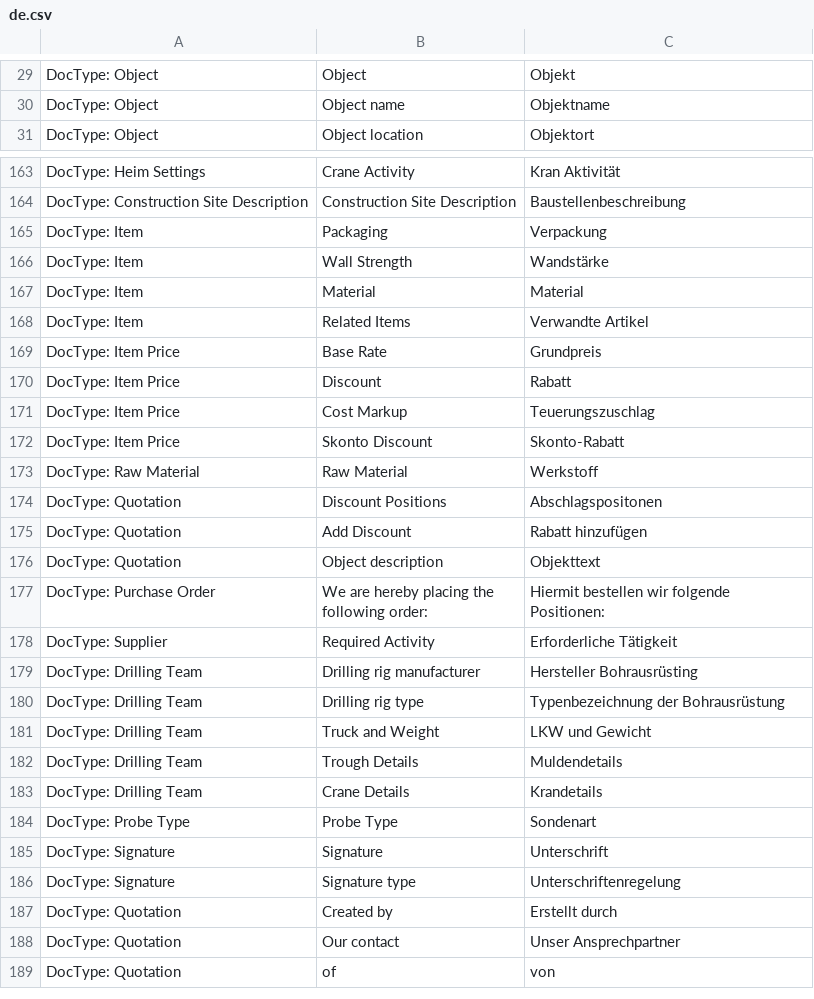
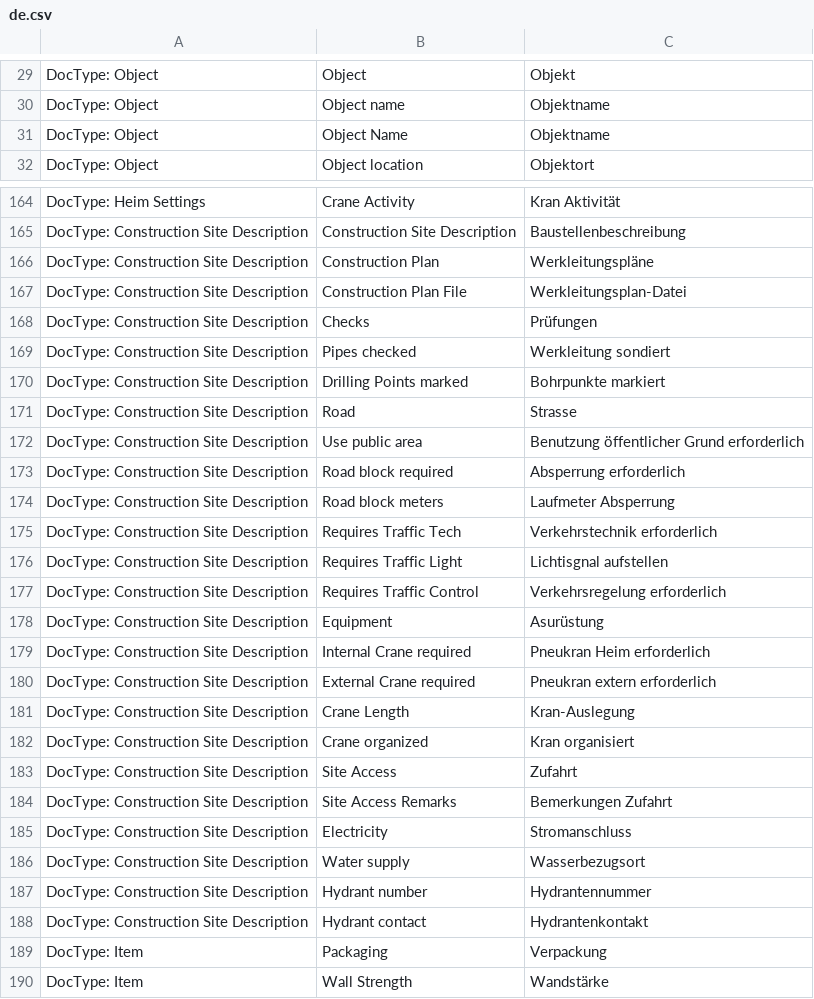
Before and after one commit to libracore/hb, a CSV file: heimbohrtechnik/translations/de.csv, drawn as a sheet; only a part is shown, gaps mark what is left out; the shorter side is filled out with more unchanged rows; the diff names each change by its address in the sheet, - before the commit and + after, or states it on an @@ line.

Commit message:
construction site description

```diff
--- a/heimbohrtechnik/translations/de.csv
+++ b/heimbohrtechnik/translations/de.csv
+row 31: DocType: Object | Object Name | Objektname
+row 166: DocType: Construction Site Description | Construction Plan | Werkleitungspläne
+row 167: DocType: Construction Site Description | Construction Plan File | Werkleitungsplan-Datei
+row 168: DocType: Construction Site Description | Checks | Prüfungen
+row 169: DocType: Construction Site Description | Pipes checked | Werkleitung sondiert
+row 170: DocType: Construction Site Description | Drilling Points marked | Bohrpunkte markiert
+row 171: DocType: Construction Site Description | Road | Strasse
+row 172: DocType: Construction Site Description | Use public area | Benutzung öffentlicher Grund erforderlich
+row 173: DocType: Construction Site Description | Road block required | Absperrung erforderlich
+row 174: DocType: Construction Site Description | Road block meters | Laufmeter Absperrung
+row 175: DocType: Construction Site Description | Requires Traffic Tech | Verkehrstechnik erforderlich
+row 176: DocType: Construction Site Description | Requires Traffic Light | Lichtisgnal aufstellen
+row 177: DocType: Construction Site Description | Requires Traffic Control | Verkehrsregelung erforderlich
+row 178: DocType: Construction Site Description | Equipment | Asurüstung
+row 179: DocType: Construction Site Description | Internal Crane required | Pneukran Heim erforderlich
+row 180: DocType: Construction Site Description | External Crane required | Pneukran extern erforderlich
+row 181: DocType: Construction Site Description | Crane Length | Kran-Auslegung
+row 182: DocType: Construction Site Description | Crane organized | Kran organisiert
+row 183: DocType: Construction Site Description | Site Access | Zufahrt
+row 184: DocType: Construction Site Description | Site Access Remarks | Bemerkungen Zufahrt
+row 185: DocType: Construction Site Description | Electricity | Stromanschluss
+row 186: DocType: Construction Site Description | Water supply | Wasserbezugsort
+row 187: DocType: Construction Site Description | Hydrant number | Hydrantennummer
+row 188: DocType: Construction Site Description | Hydrant contact | Hydrantenkontakt
```
Also changed, not shown: 3 other files.
